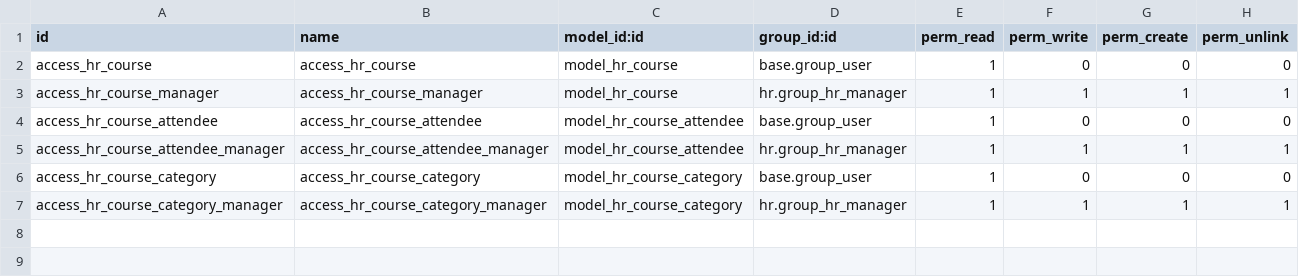
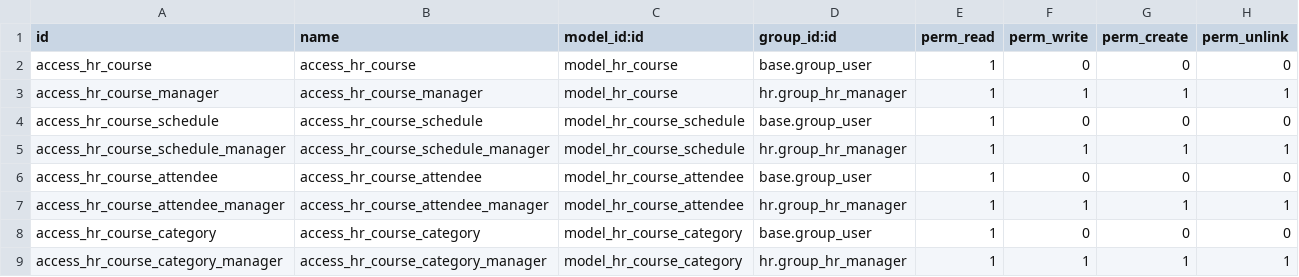
Before and after one commit to OCA/hr, a CSV file: hr_course/security/ir.model.access.csv, drawn as a sheet; the diff names each change by its address in the sheet, - before the commit and + after, or states it on an @@ line.

Commit message:
[REF] hr_course: training plan planning ISO 9001

```diff
--- a/hr_course/security/ir.model.access.csv
+++ b/hr_course/security/ir.model.access.csv
+row 4: access_hr_course_schedule | access_hr_course_schedule | model_hr_course_schedule | base.group_user | 1 | 0 | 0 | 0
+row 5: access_hr_course_schedule_manager | access_hr_course_schedule_manager | model_hr_course_schedule | hr.group_hr_manager | 1 | 1 | 1 | 1
```
Also changed, not shown: 12 other files.
